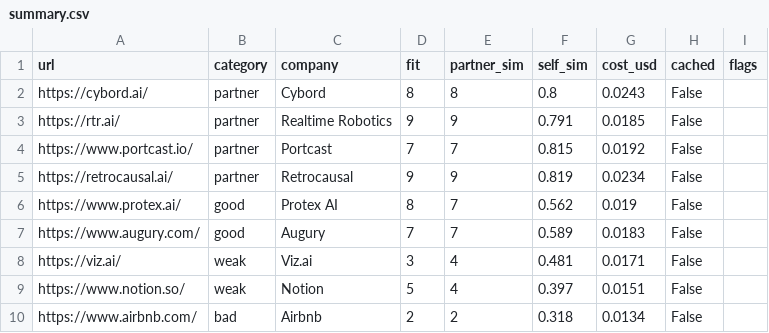
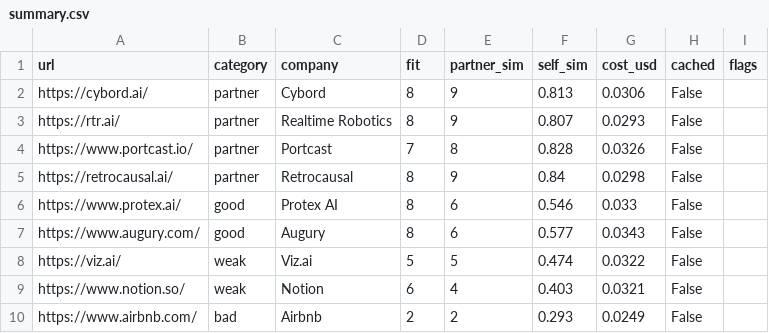
Before and after one commit to v1t3ls0n/siemens-home-task, a CSV file: eval_results/summary.csv, drawn as a sheet.

```diff
--- a/eval_results/summary.csv
+++ b/eval_results/summary.csv
@@ -1,10 +1,10 @@
 url,category,company,fit,partner_sim,self_sim,cost_usd,cached,flags
-https://cybord.ai/,partner,Cybord,8,8,0.8,0.0243,False,
-https://rtr.ai/,partner,Realtime Robotics,9,9,0.791,0.0185,False,
-https://www.portcast.io/,partner,Portcast,7,7,0.815,0.0192,False,
-https://retrocausal.ai/,partner,Retrocausal,9,9,0.819,0.0234,False,
-https://www.protex.ai/,good,Protex AI,8,7,0.562,0.019,False,
-https://www.augury.com/,good,Augury,7,7,0.589,0.0183,False,
-https://viz.ai/,weak,Viz.ai,3,4,0.481,0.0171,False,
-https://www.notion.so/,weak,Notion,5,4,0.397,0.0151,False,
-https://www.airbnb.com/,bad,Airbnb,2,2,0.318,0.0134,False,
+https://cybord.ai/,partner,Cybord,8,9,0.813,0.0306,False,
+https://rtr.ai/,partner,Realtime Robotics,8,9,0.807,0.0293,False,
+https://www.portcast.io/,partner,Portcast,7,8,0.828,0.0326,False,
+https://retrocausal.ai/,partner,Retrocausal,8,9,0.84,0.0298,False,
+https://www.protex.ai/,good,Protex AI,8,6,0.546,0.033,False,
+https://www.augury.com/,good,Augury,8,6,0.577,0.0343,False,
+https://viz.ai/,weak,Viz.ai,5,5,0.474,0.0322,False,
+https://www.notion.so/,weak,Notion,6,4,0.403,0.0321,False,
+https://www.airbnb.com/,bad,Airbnb,2,2,0.293,0.0249,False,
```
Also changed, not shown: 10 other files.
